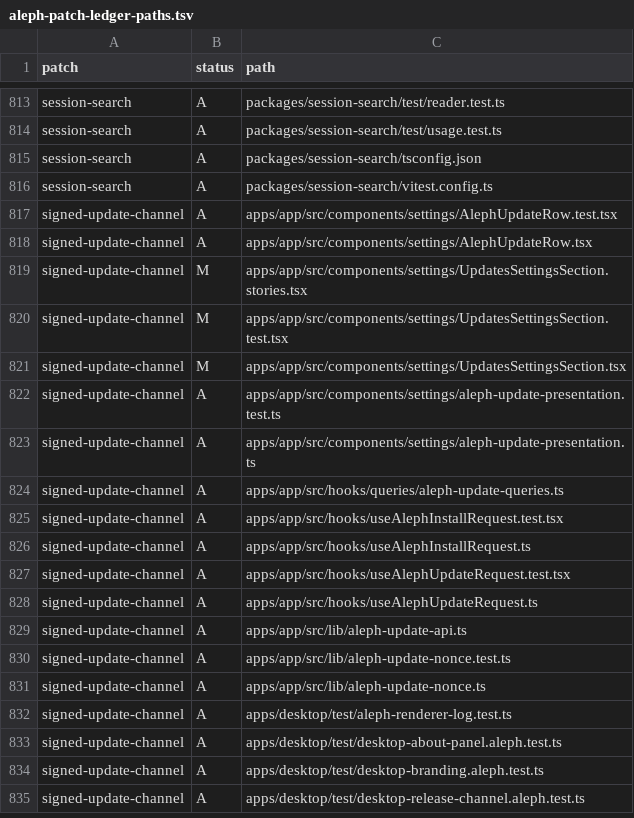
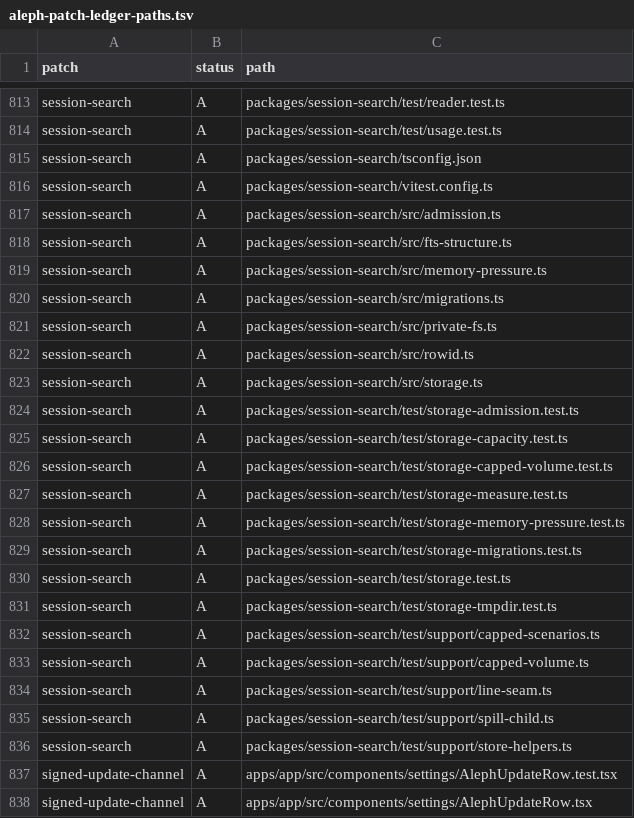
Before and after one commit to mistakeknot/aleph, a TSV file: docs/aleph-patch-ledger-paths.tsv, drawn as a sheet; only a part is shown, gaps mark what is left out; the shorter side is filled out with more unchanged rows; the diff names each change by its address in the sheet, - before the commit and + after, or states it on an @@ line.

```diff
--- a/docs/aleph-patch-ledger-paths.tsv
+++ b/docs/aleph-patch-ledger-paths.tsv
+row 817: session-search | A | packages/session-search/src/admission.ts
+row 818: session-search | A | packages/session-search/src/fts-structure.ts
+row 819: session-search | A | packages/session-search/src/memory-pressure.ts
+row 820: session-search | A | packages/session-search/src/migrations.ts
+row 821: session-search | A | packages/session-search/src/private-fs.ts
+row 822: session-search | A | packages/session-search/src/rowid.ts
+row 823: session-search | A | packages/session-search/src/storage.ts
+row 824: session-search | A | packages/session-search/test/storage-admission.test.ts
+row 825: session-search | A | packages/session-search/test/storage-capacity.test.ts
+row 826: session-search | A | packages/session-search/test/storage-capped-volume.test.ts
+row 827: session-search | A | packages/session-search/test/storage-measure.test.ts
+row 828: session-search | A | packages/session-search/test/storage-memory-pressure.test.ts
+row 829: session-search | A | packages/session-search/test/storage-migrations.test.ts
+row 830: session-search | A | packages/session-search/test/storage.test.ts
+row 831: session-search | A | packages/session-search/test/storage-tmpdir.test.ts
+row 832: session-search | A | packages/session-search/test/support/capped-scenarios.ts
+row 833: session-search | A | packages/session-search/test/support/capped-volume.ts
+row 834: session-search | A | packages/session-search/test/support/line-seam.ts
+row 835: session-search | A | packages/session-search/test/support/spill-child.ts
+row 836: session-search | A | packages/session-search/test/support/store-helpers.ts
```
Also changed, not shown: 20 other files.
